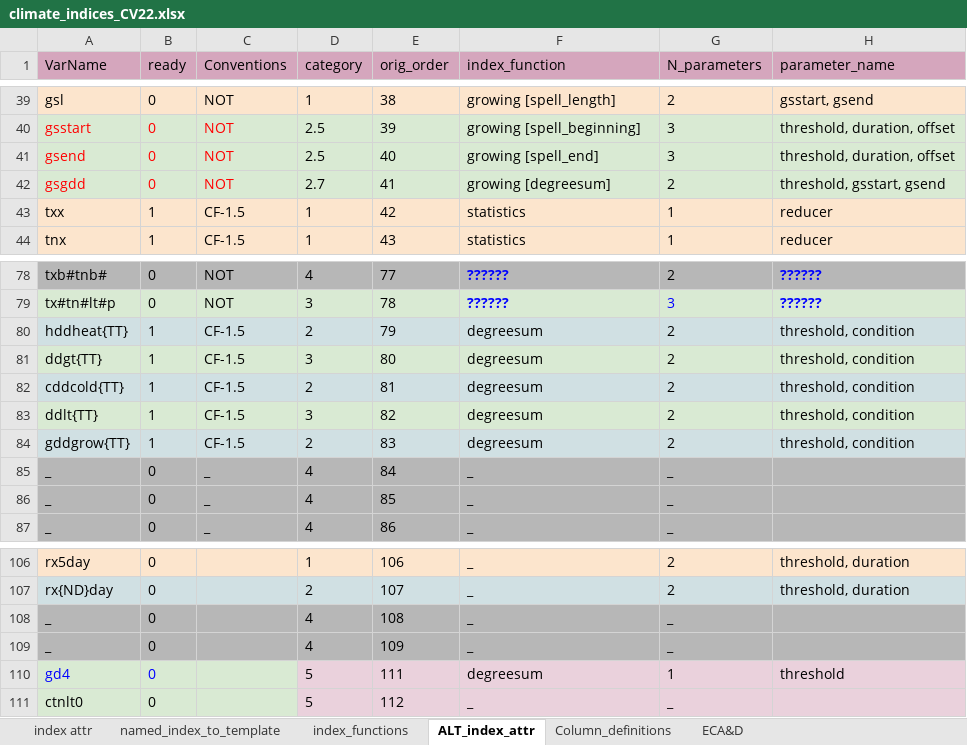
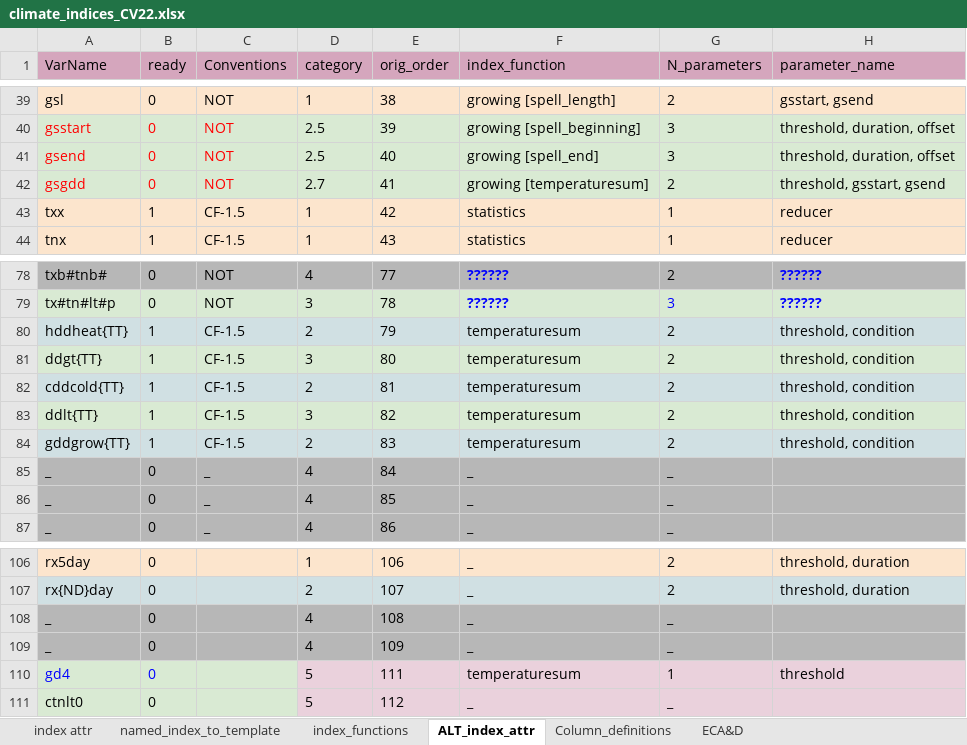
Before and after one commit to clix-meta/clix-meta, an Excel workbook: climate_indices_CV22.xlsx, sheet ALT_index_attr, drawn as a sheet; only a part is shown, gaps mark what is left out; values as stored, in another font and other column widths than the file's, no borders; charts and pictures not drawn; the diff names each change by its address in the sheet, - before the commit and + after, or states it on an @@ line.

Commit message:
changed index function degreesum to temperaturesum

```diff
--- a/climate_indices_CV22.xlsx (sheet ALT_index_attr)
+++ b/climate_indices_CV22.xlsx (sheet ALT_index_attr)
-F42 (index_function): growing [degreesum]
+F42 (index_function): growing [temperaturesum]
-F80:F84 (index_function): degreesum
+F80:F84 (index_function): temperaturesum
-F110 (index_function): degreesum
+F110 (index_function): temperaturesum
```
Also changed, not shown: 2 other files.
